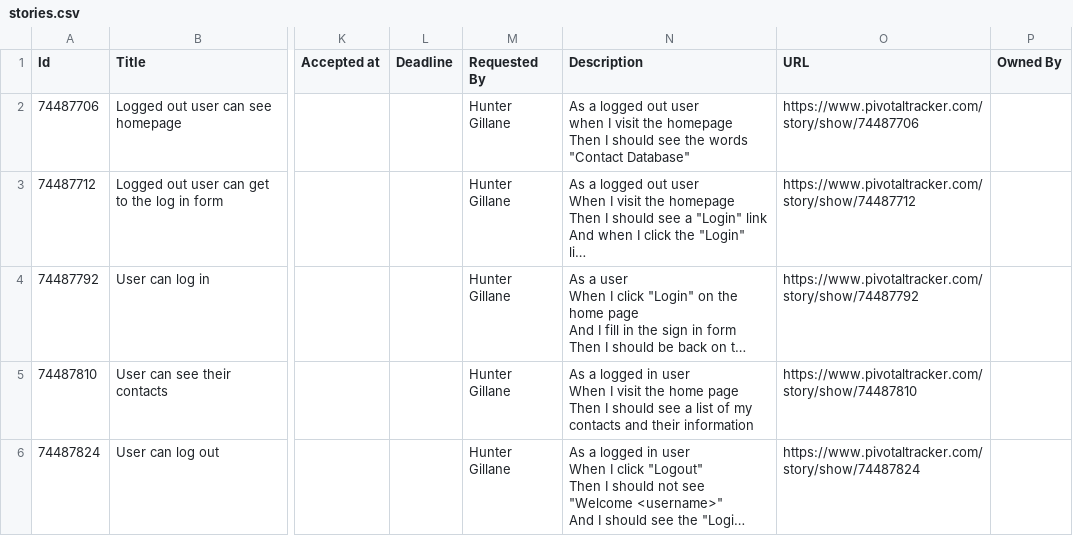
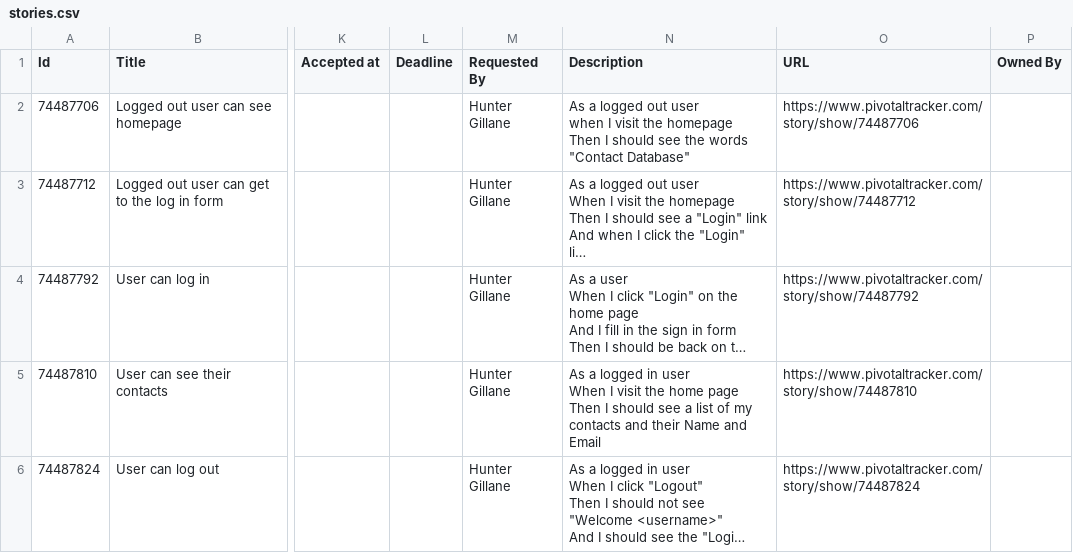
Before and after one commit to walkrick/denver-assessment-week-5, a CSV file: stories.csv, drawn as a sheet; only a part is shown, gaps mark what is left out; long unchanged cells end in …; the diff names each change by its address in the sheet, - before the commit and + after, or states it on an @@ line.

Commit message:
Add more descriptive story

```diff
--- a/stories.csv
+++ b/stories.csv
-N5 (Description): …and their information
+N5 (Description): …and their Name and Email
```
